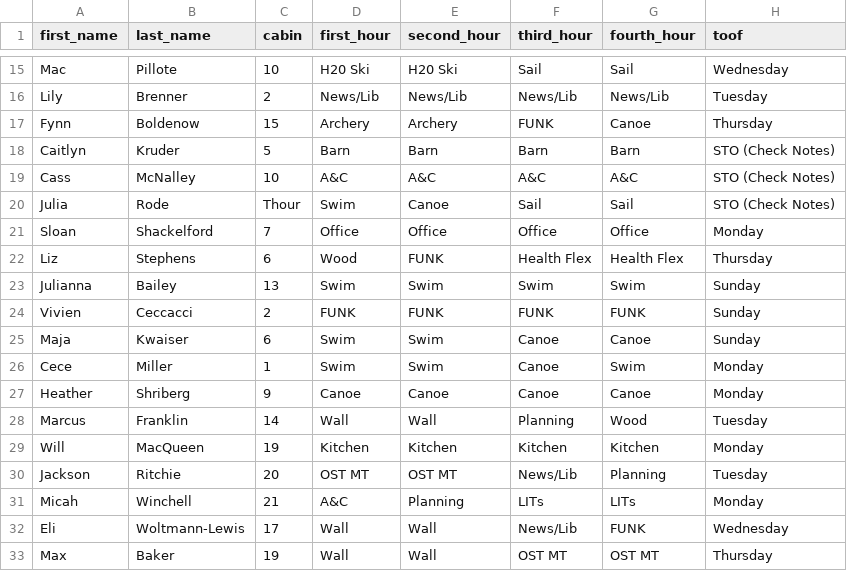
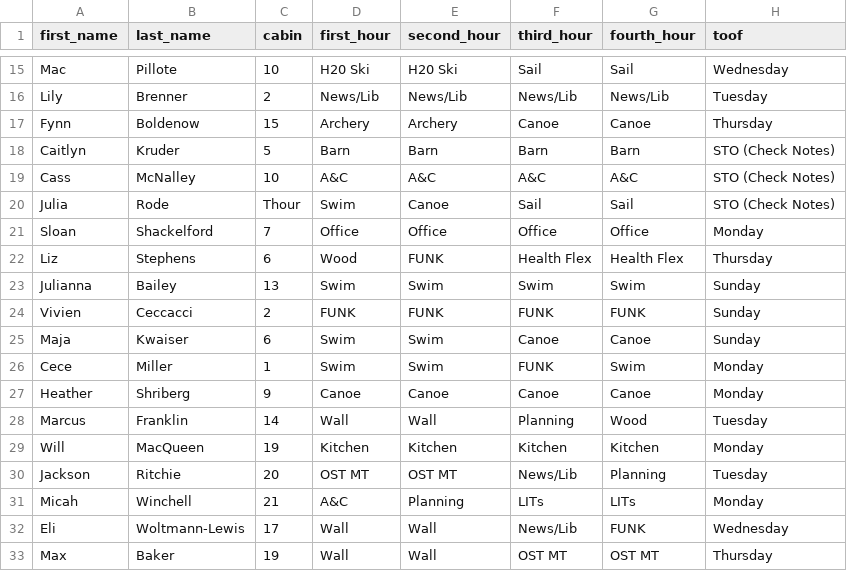
Before and after one commit to agreatquestion/agreatquestion.github.io, a CSV file: csv/staff.csv, drawn as a sheet; only a part is shown, gaps mark what is left out; the diff names each change by its address in the sheet, - before the commit and + after, or states it on an @@ line.

Commit message:
[IGNORE] Canoeing concentration

```diff
--- a/csv/staff.csv
+++ b/csv/staff.csv
-F17 (third_hour): FUNK
+F17 (third_hour): Canoe
-F26 (third_hour): Canoe
+F26 (third_hour): FUNK
```
Also changed, not shown: 1 other file.
